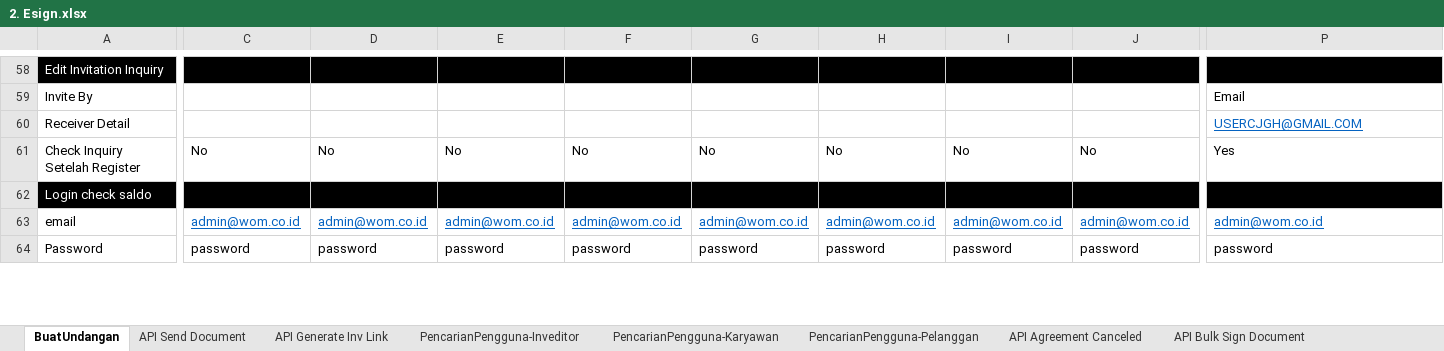
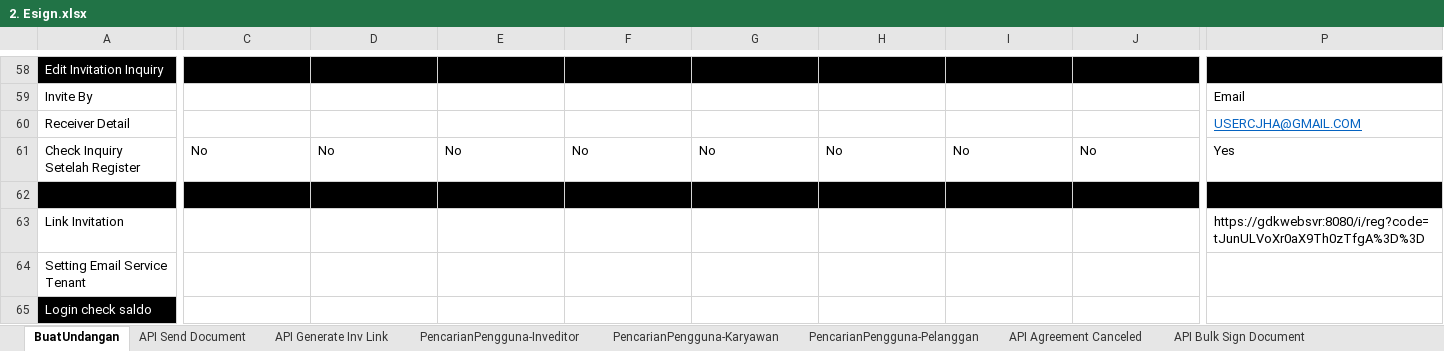
Before and after one commit to qcadins/ATeSign, an Excel workbook: Excel/2. Esign.xlsx, sheet BuatUndangan, drawn as a sheet; only a part is shown, gaps mark what is left out; values as stored, in another font and other column widths than the file's, no borders; conditional formats not drawn; removed rows and columns are numbered as before the commit, all else as after; rows hold the shown columns only; the diff covers the shown part only; the diff names each change by its address in the sheet, - before the commit and + after, or states it on an @@ line.

```diff
--- a/Excel/2. Esign.xlsx (sheet BuatUndangan)
+++ b/Excel/2. Esign.xlsx (sheet BuatUndangan)
-P60: USERCJGH@GMAIL.COM
+P60: USERCJHA@GMAIL.COM
+row 62: (empty)
+row 63: Link Invitation |  |  |  |  |  |  |  |  | https://gdkwebsvr:8080/i/reg?code=tJunULVoXr0aX9Th0zTfgA%3D%3D
+row 64: Setting Email Service Tenant
-C65:P65 fill: #000000
+C65:P65 fill: none
-row 63: email | admin@wom.co.id | admin@wom.co.id | admin@wom.co.id | admin@wom.co.id | admin@wom.co.id | admin@wom.co.id | admin@wom.co.id | admin@wom.co.id | admin@wom.co.id
-row 64: Password | password | password | password | password | password | password | password | password | password
```
Also changed, not shown: 4 added rows, 3 removed rows, 6 edited cells and cell formats elsewhere in this sheet, sheet DocumentMonitoring, sheet Meterai, sheet API Generate Inv Link, sheet API Send Document, Excel/2.1 Esign - Full API Services.xlsx.
